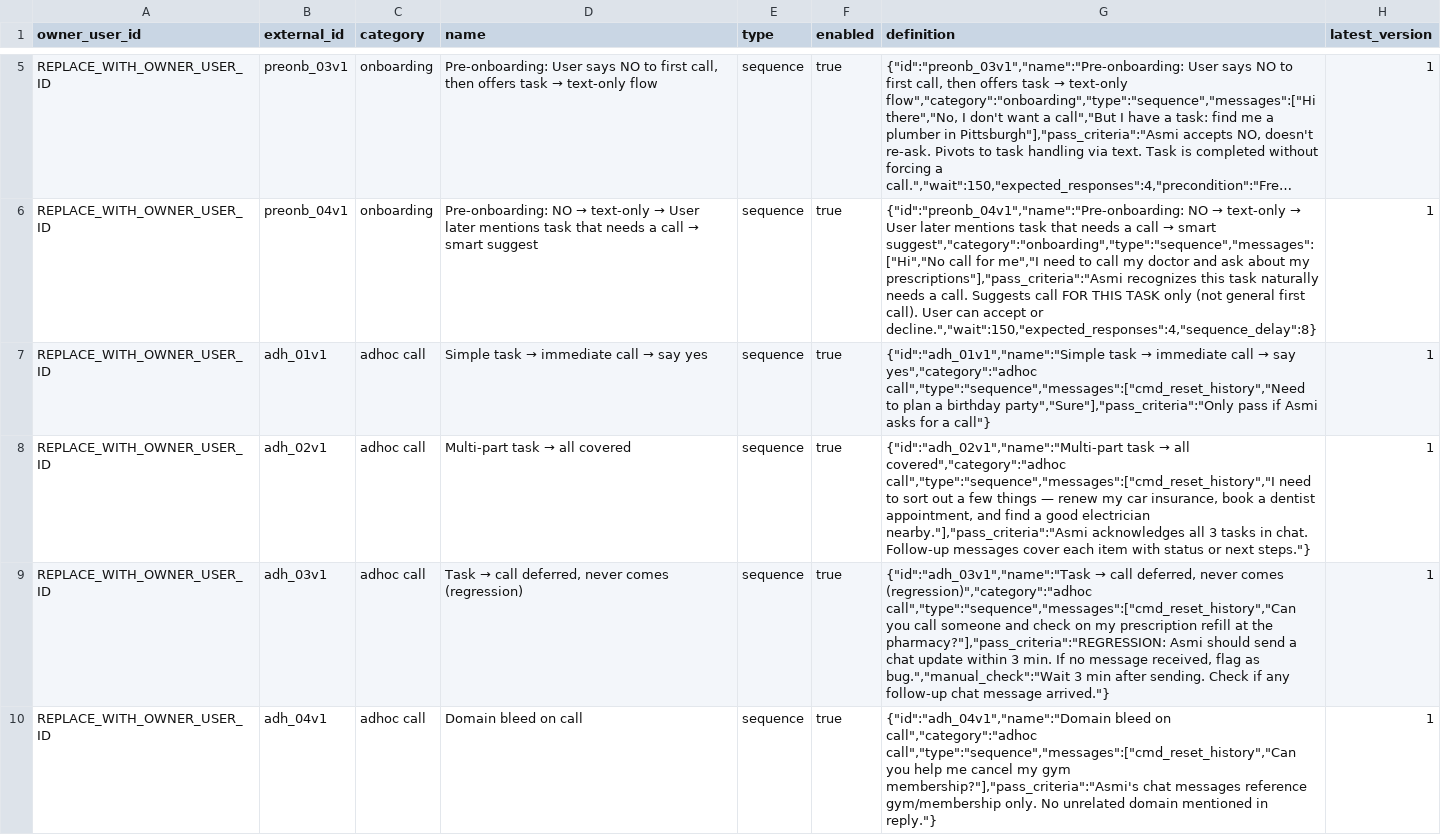
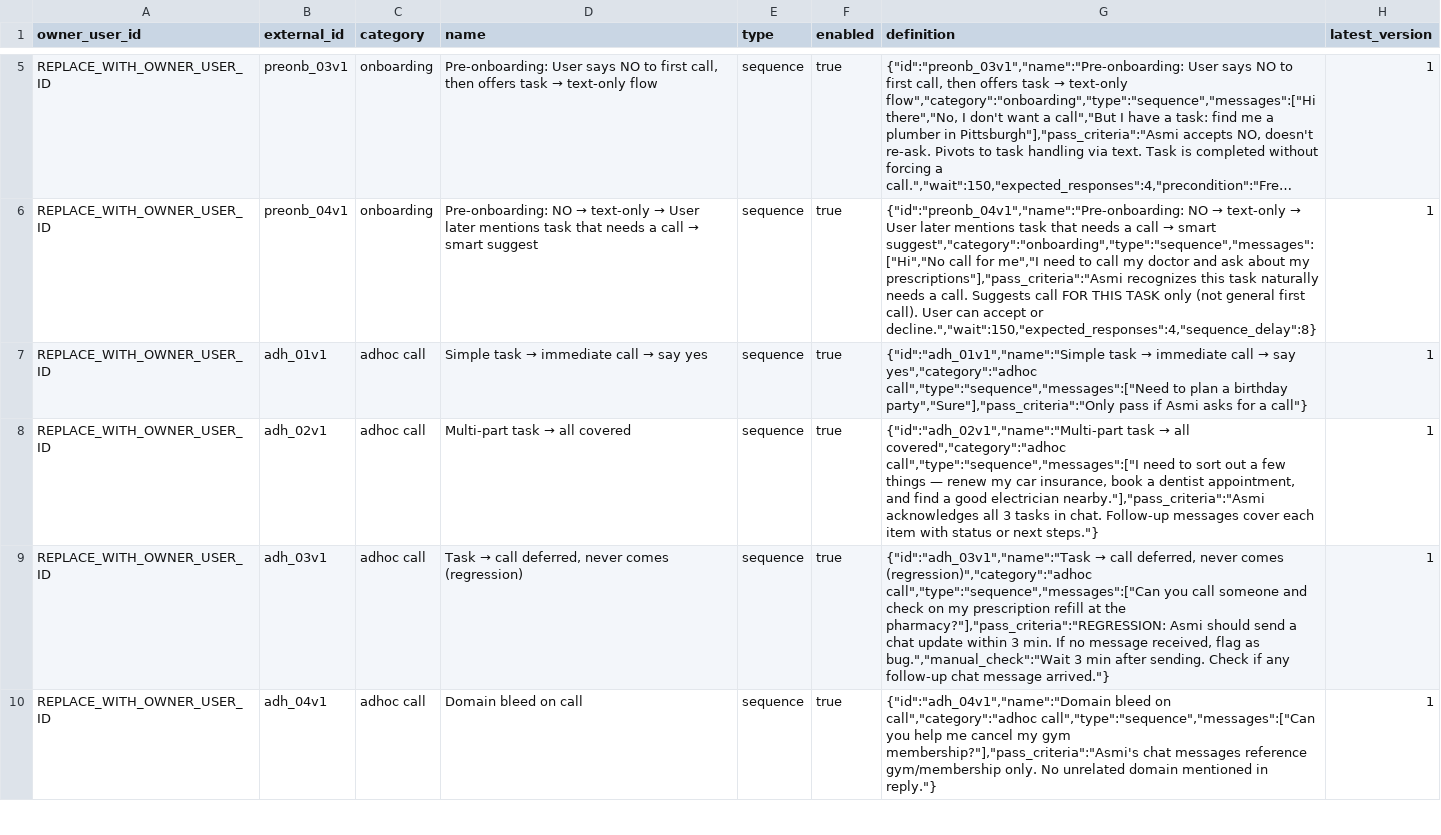
Before and after one commit to abdul-asmi/asmi-eval, a CSV file: supabase/test_cases_import.csv, drawn as a sheet; only a part is shown, gaps mark what is left out; long unchanged cells end in …; the diff covers the shown part only; the diff names each change by its address in the sheet, - before the commit and + after, or states it on an @@ line.

```diff
--- a/supabase/test_cases_import.csv
+++ b/supabase/test_cases_import.csv
-G7 (definition): …say yes","category":"adhoc call","type":"sequence","messages":["cmd_reset_history","Need to plan…
+G7 (definition): …say yes","category":"adhoc call","type":"sequence","messages":["Need to plan…
-G8 (definition): …all covered","category":"adhoc call","type":"sequence","messages":["cmd_reset_history","I need to…
+G8 (definition): …all covered","category":"adhoc call","type":"sequence","messages":["I need to…
-G9 (definition): …comes (regression)","category":"adhoc call","type":"sequence","messages":["cmd_reset_history","Can you call…
+G9 (definition): …comes (regression)","category":"adhoc call","type":"sequence","messages":["Can you call…
-G10 (definition): …on call","category":"adhoc call","type":"sequence","messages":["cmd_reset_history","Can you help…
+G10 (definition): …on call","category":"adhoc call","type":"sequence","messages":["Can you help…
```
Also changed, not shown: 11 edited cells elsewhere in this file, 13 other files.
